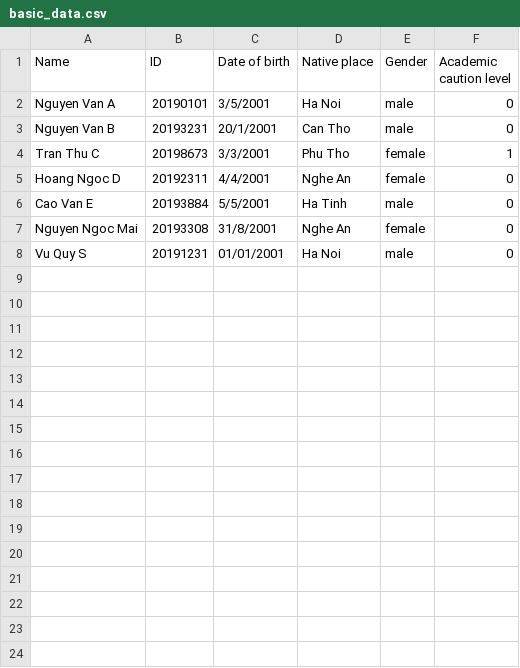
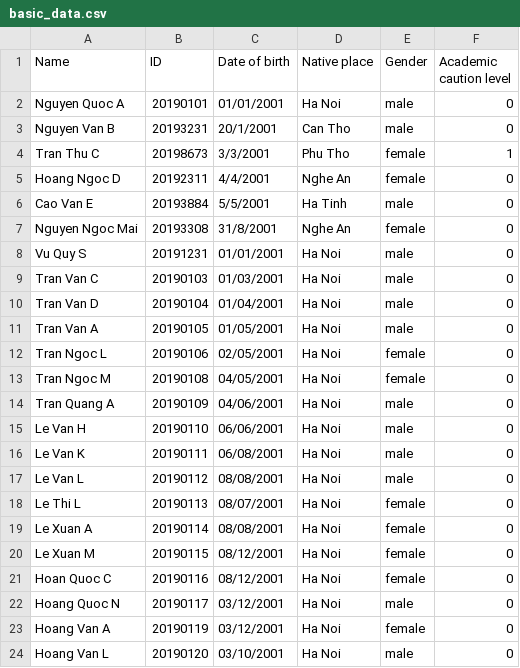
Before and after one commit to truong2710-cyber/Student-Management-System, a CSV file: data/basic_data.csv, drawn as a sheet.

```diff
--- a/data/basic_data.csv
+++ b/data/basic_data.csv
@@ -1,3 +1,3 @@
 Name,ID,Date of birth,Native place,Gender,Academic caution level
-Nguyen Van A,20190101,3/5/2001,Ha Noi,male,0
+Nguyen Quoc A,20190101,01/01/2001,Ha Noi,male,0
 Nguyen Van B,20193231,20/1/2001,Can Tho,male,0
@@ -8 +8,17 @@ Nguyen Ngoc Mai,20193308,31/8/2001,Nghe An,female,0
 Vu Quy S,20191231,01/01/2001,Ha Noi,male,0
+Tran Van C,20190103,01/03/2001,Ha Noi,male,0
+Tran Van D,20190104,01/04/2001,Ha Noi,male,0
+Tran Van A,20190105,01/05/2001,Ha Noi,male,0
+Tran Ngoc L,20190106,02/05/2001,Ha Noi,female,0
+Tran Ngoc M,20190108,04/05/2001,Ha Noi,female,0
+Tran Quang A,20190109,04/06/2001,Ha Noi,male,0
+Le Van H,20190110,06/06/2001,Ha Noi,male,0
+Le Van K,20190111,06/08/2001,Ha Noi,male,0
+Le Van L,20190112,08/08/2001,Ha Noi,male,0
+Le Thi L,20190113,08/07/2001,Ha Noi,female,0
+Le Xuan A,20190114,08/08/2001,Ha Noi,female,0
+Le Xuan M,20190115,08/12/2001,Ha Noi,female,0
+Hoan Quoc C,20190116,08/12/2001,Ha Noi,female,0
+Hoang Quoc N,20190117,03/12/2001,Ha Noi,male,0
+Hoang Van A,20190119,03/12/2001,Ha Noi,female,0
+Hoang Van L,20190120,03/10/2001,Ha Noi,male,0
```
Also changed, not shown: data/basic_data2.csv, data/score.csv, 3 other files.
